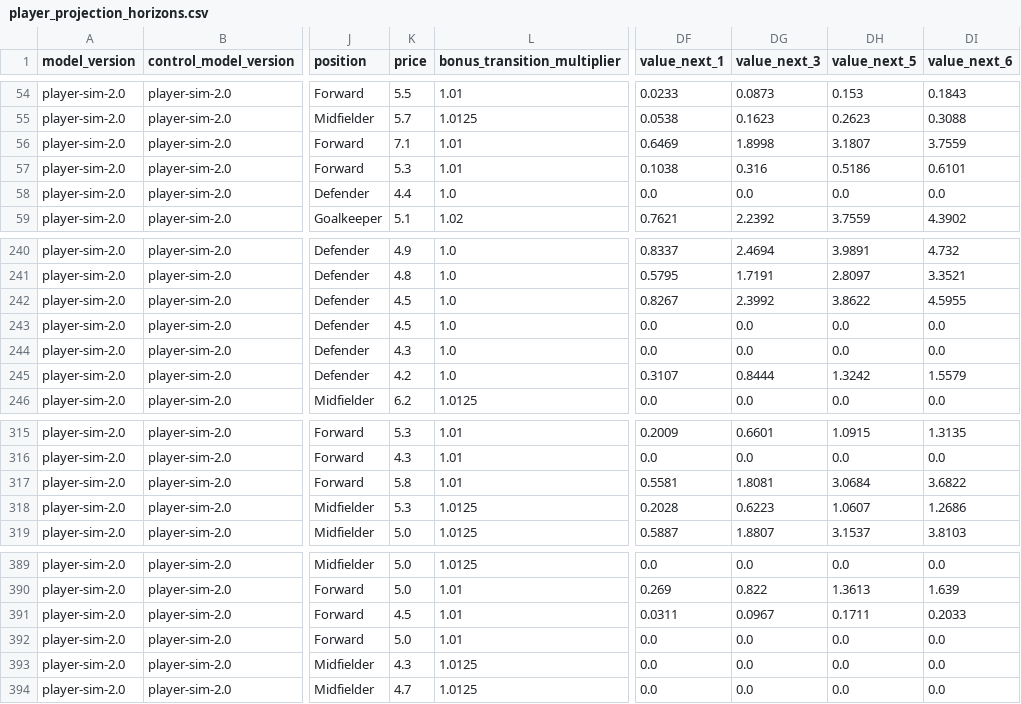
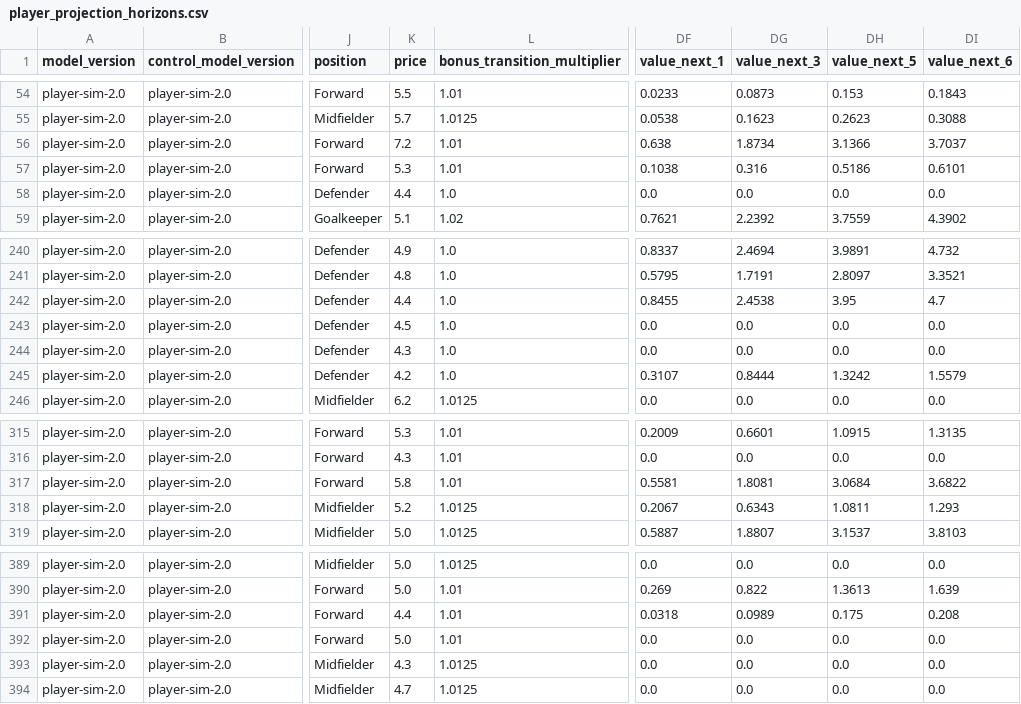
Before and after one commit to tametheboardgame/fpl-data-model, a CSV file: data/chatgpt/player_projection_horizons.csv, drawn as a sheet; only a part is shown, gaps mark what is left out; the diff names each change by its address in the sheet, - before the commit and + after, or states it on an @@ line.

```diff
--- a/data/chatgpt/player_projection_horizons.csv
+++ b/data/chatgpt/player_projection_horizons.csv
-K56 (price): 7.1
+K56 (price): 7.2
-DF56 (value_next_1): 0.6469
+DF56 (value_next_1): 0.638
-DG56 (value_next_3): 1.8998
+DG56 (value_next_3): 1.8734
-DH56 (value_next_5): 3.1807
+DH56 (value_next_5): 3.1366
-DI56 (value_next_6): 3.7559
+DI56 (value_next_6): 3.7037
-K242 (price): 4.5
+K242 (price): 4.4
-DF242 (value_next_1): 0.8267
+DF242 (value_next_1): 0.8455
-DG242 (value_next_3): 2.3992
+DG242 (value_next_3): 2.4538
-DH242 (value_next_5): 3.8622
+DH242 (value_next_5): 3.95
-DI242 (value_next_6): 4.5955
+DI242 (value_next_6): 4.7
-K318 (price): 5.3
+K318 (price): 5.2
-DF318 (value_next_1): 0.2028
+DF318 (value_next_1): 0.2067
-DG318 (value_next_3): 0.6223
+DG318 (value_next_3): 0.6343
-DH318 (value_next_5): 1.0607
+DH318 (value_next_5): 1.0811
-DI318 (value_next_6): 1.2686
+DI318 (value_next_6): 1.293
-K391 (price): 4.5
+K391 (price): 4.4
-DF391 (value_next_1): 0.0311
+DF391 (value_next_1): 0.0318
-DG391 (value_next_3): 0.0967
+DG391 (value_next_3): 0.0989
-DH391 (value_next_5): 0.1711
+DH391 (value_next_5): 0.175
-DI391 (value_next_6): 0.2033
+DI391 (value_next_6): 0.208
```
Also changed, not shown: data/chatgpt/player_rolling_features.csv, 15 other files.
